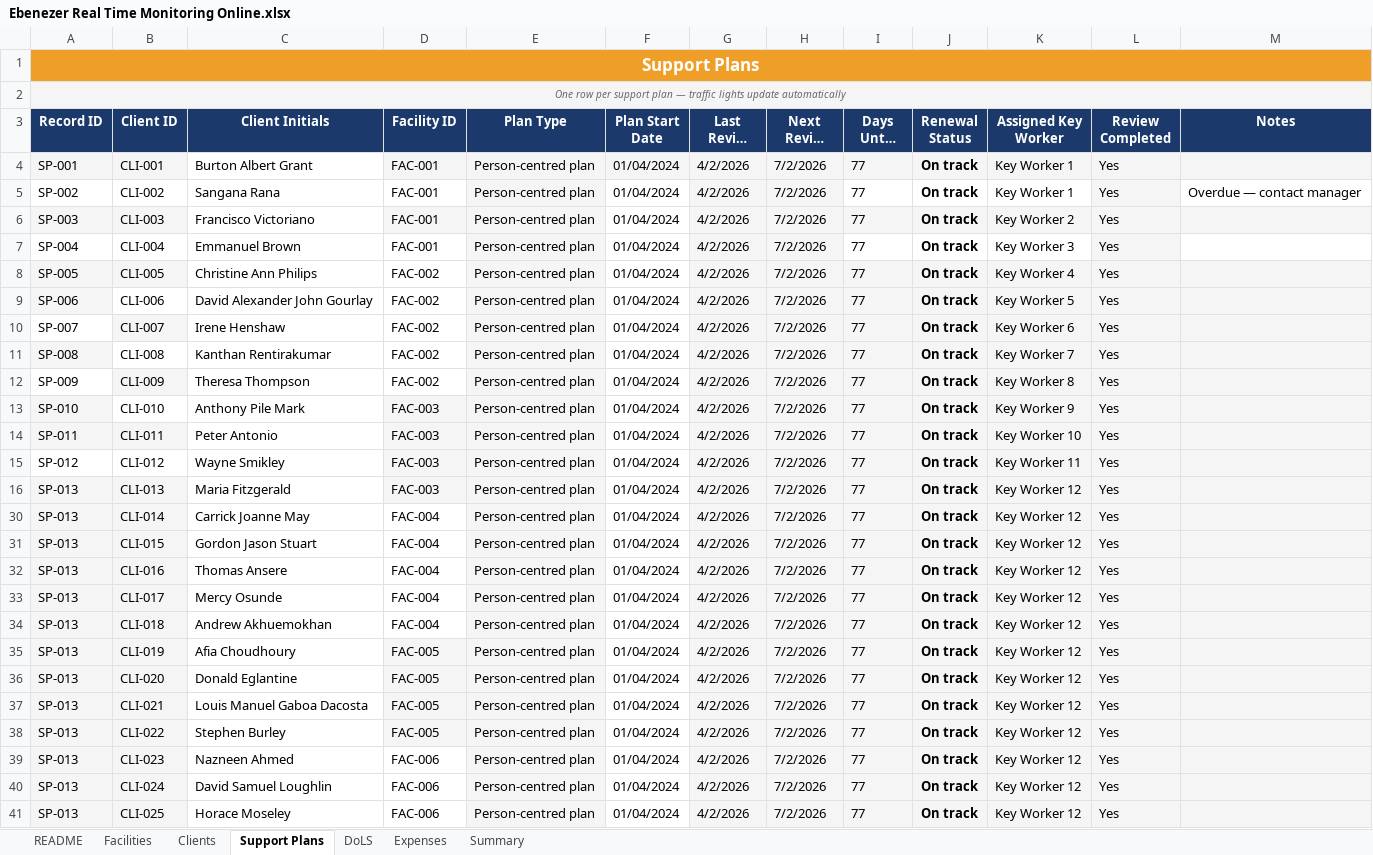
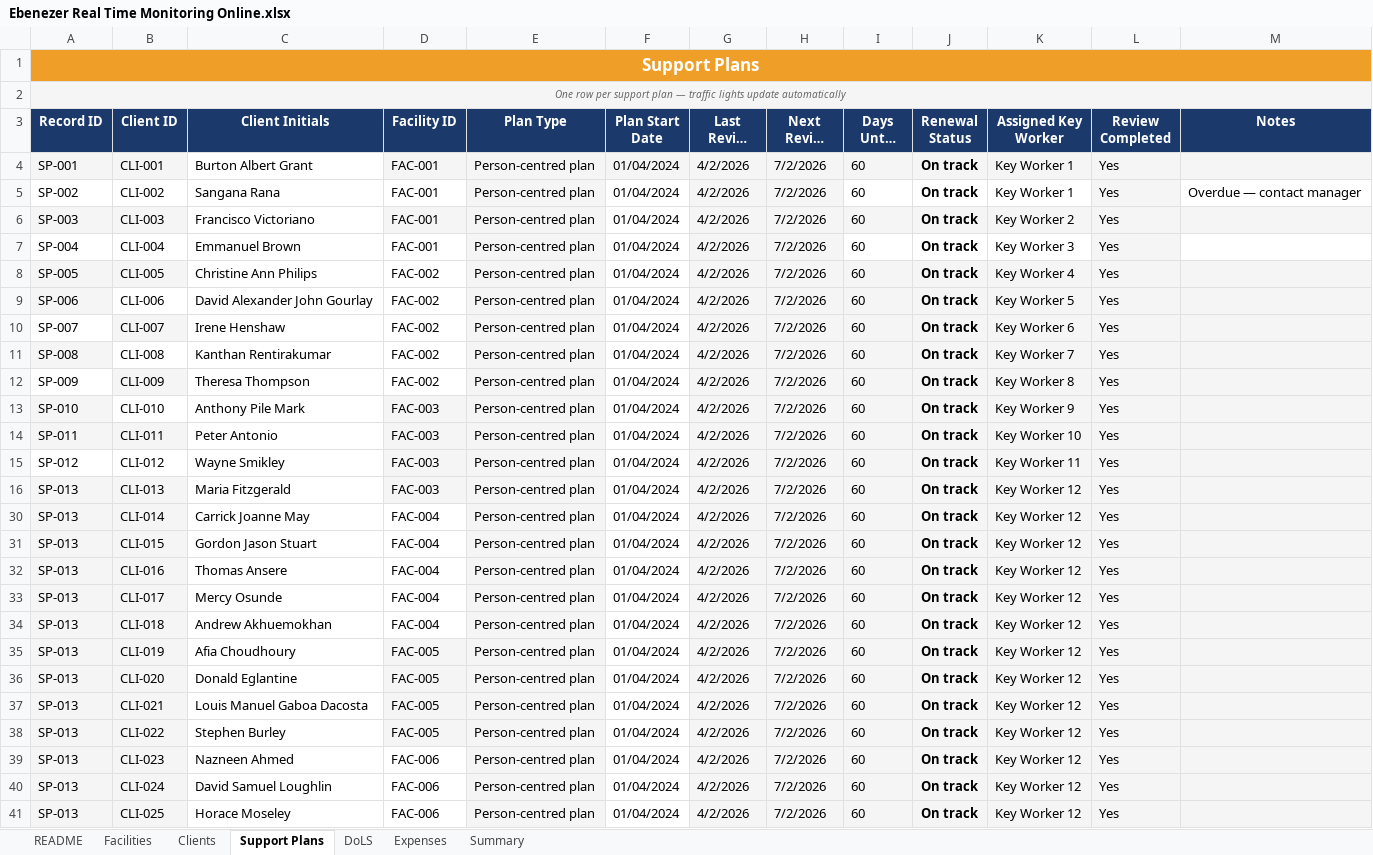
Before and after one commit to up939271/care-dashboard, an Excel workbook: Ebenezer Real Time Monitoring Online.xlsx, sheet Support Plans, drawn as a sheet; only a part is shown; long unchanged cells end in …; values as stored, in another font and other column widths than the file's, no borders; conditional formats not drawn; the diff covers the shown part only; the diff names each change by its address in the sheet, - before the commit and + after, or states it on an @@ line.

```diff
--- a/Ebenezer Real Time Monitoring Online.xlsx (sheet Support Plans)
+++ b/Ebenezer Real Time Monitoring Online.xlsx (sheet Support Plans)
-I4:I16 (Days Until Due): 77
+I4:I16 (Days Until Due): 60
-I30:I41 (Days Until Due): 77
+I30:I41 (Days Until Due): 60
```
Also changed, not shown: 1 edited cell elsewhere in this sheet, sheet Expenses, sheet Clients, sheet Summary, sheet DoLS, hidden cells.
